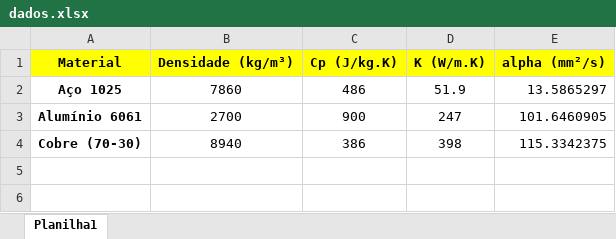
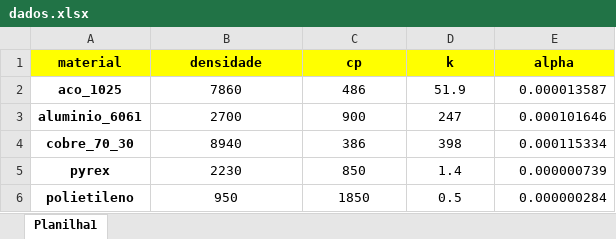
Before and after one commit to wrosendoeng/applied-math-mecheng-ime, an Excel workbook: fortran_codes/trab02/dados.xlsx, sheet Planilha1, drawn as a sheet; values as stored, in another font and other column widths than the file's, no borders; removed rows and columns are numbered as before the commit, all else as after; the diff names each change by its address in the sheet, - before the commit and + after, or states it on an @@ line.

```diff
--- a/fortran_codes/trab02/dados.xlsx (sheet Planilha1)
+++ b/fortran_codes/trab02/dados.xlsx (sheet Planilha1)
-row 1: Material | Densidade (kg/m³) | Cp (J/kg.K) | K (W/m.K) | alpha (mm²/s)
+row 1: material | densidade | cp | k | alpha
-A2: Aço 1025
+A2: aco_1025
-E2: 13.5865297
+E2: 0.000013587
-A3: Alumínio 6061
+A3: aluminio_6061
-E3: 101.6460905
+E3: 0.000101646
-A4: Cobre (70-30)
+A4: cobre_70_30
-E4: 115.3342375
+E4: 0.000115334
+row 5: pyrex | 2230 | 850 | 1.4 | 0.000000739
+row 6: polietileno | 950 | 1850 | 0.5 | 0.000000284
```
Also changed, not shown: 4 other files.
